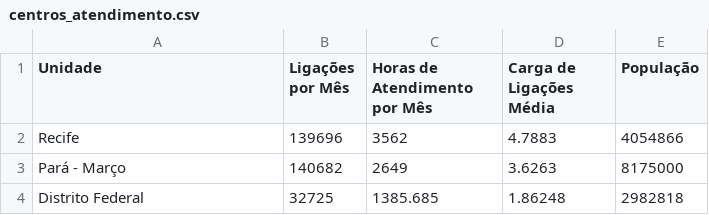
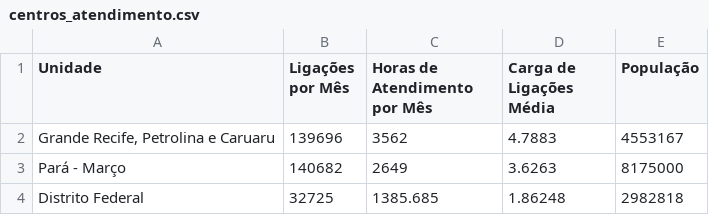
Before and after one commit to munizigor/mjsp_hermes, a CSV file: backend/datasets/centros_atendimento.csv, drawn as a sheet.

```diff
--- a/backend/datasets/centros_atendimento.csv
+++ b/backend/datasets/centros_atendimento.csv
@@ -1,3 +1,3 @@
 Unidade,Ligações por Mês,Horas de Atendimento por Mês,Carga de Ligações Média,População
-Recife,139696,3562,4.7883,4054866
+"Grande Recife, Petrolina e Caruaru",139696,3562,4.7883,4553167
 Pará - Março,140682,2649,3.6263,8175000
```
Also changed, not shown: 11 other files.
